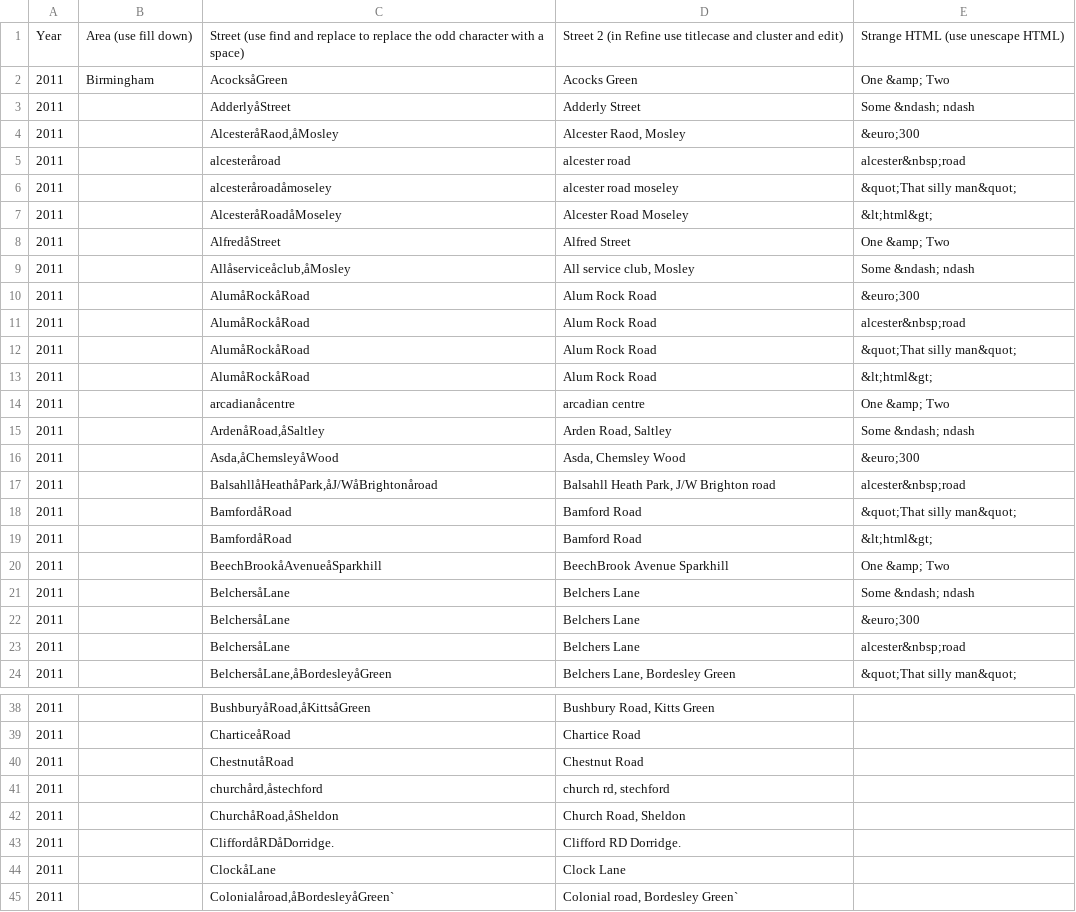
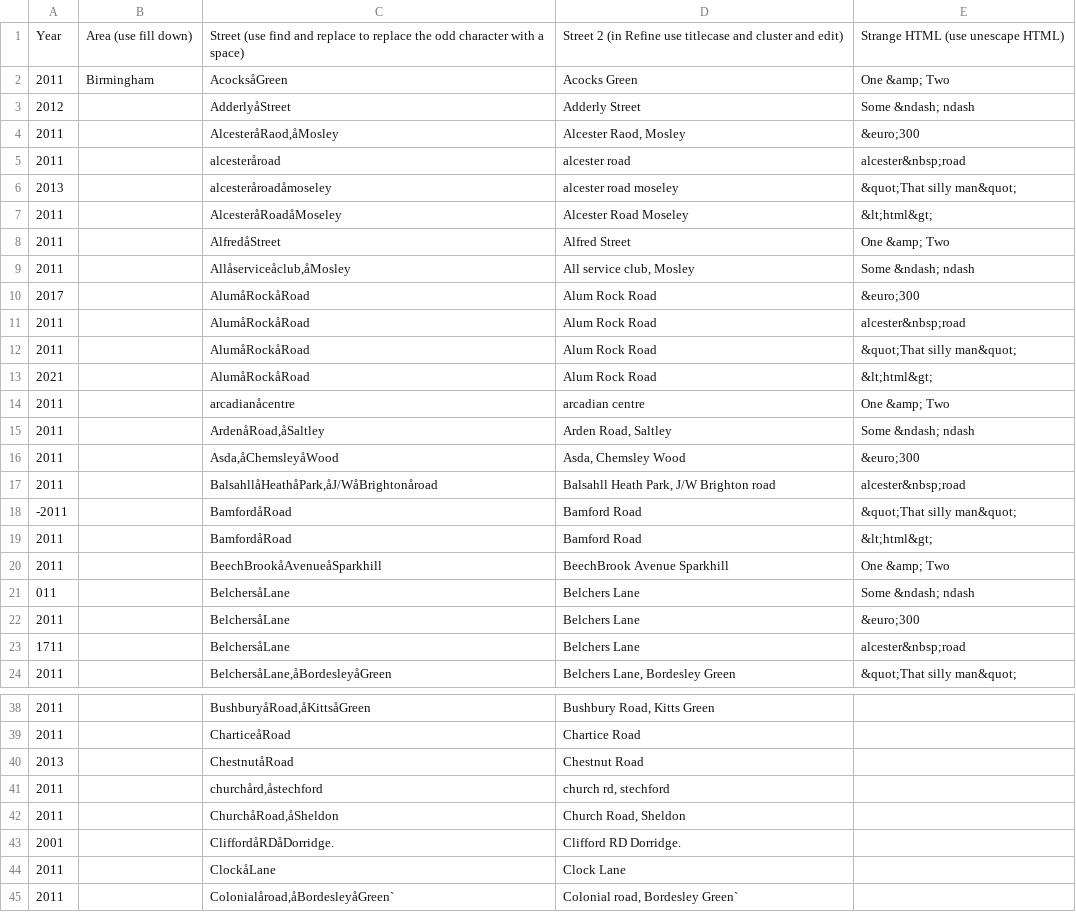
Before and after one commit to GCDigitalFellows/OpenRefine-Workshop, a CSV file: OpenRefineWorkshop/exampledata.csv, drawn as a sheet; only a part is shown, gaps mark what is left out; the diff covers the shown part only.

Commit message:
Small changes to make the data more interesting.

```diff
--- a/OpenRefineWorkshop/exampledata.csv
+++ b/OpenRefineWorkshop/exampledata.csv
@@ -2,6 +2,6 @@ Year,Area (use fill down),Street (use find and replace to replace the odd charac
 2011,Birmingham,AcocksåGreen,Acocks Green,One &amp; Two
-2011,,AdderlyåStreet,Adderly Street,Some &ndash; ndash
+2012,,AdderlyåStreet,Adderly Street,Some &ndash; ndash
 2011,," AlcesteråRaod,åMosley"," Alcester Raod, Mosley",&euro;300
 2011,,alcesteråroad,alcester road,alcester&nbsp;road
-2011,,alcesteråroadåmoseley,alcester road moseley,&quot;That silly man&quot;
+2013,,alcesteråroadåmoseley,alcester road moseley,&quot;That silly man&quot;
 2011,,AlcesteråRoadåMoseley,Alcester Road Moseley,&lt;html&gt;
@@ -9,6 +9,6 @@ Year,Area (use fill down),Street (use find and replace to replace the odd charac
 2011,," Allåserviceåclub,åMosley"," All service club, Mosley",Some &ndash; ndash
-2011,,AlumåRockåRoad,Alum Rock Road,&euro;300
+2017,,AlumåRockåRoad,Alum Rock Road,&euro;300
 2011,,AlumåRockåRoad,Alum Rock Road,alcester&nbsp;road
 2011,,AlumåRockåRoad,Alum Rock Road,&quot;That silly man&quot;
-2011,,AlumåRockåRoad,Alum Rock Road,&lt;html&gt;
+2021,,AlumåRockåRoad,Alum Rock Road,&lt;html&gt;
 2011,,arcadianåcentre,arcadian centre,One &amp; Two
@@ -17,8 +17,8 @@ Year,Area (use fill down),Street (use find and replace to replace the odd charac
 2011,," BalsahllåHeathåPark,åJ/WåBrightonåroad"," Balsahll Heath Park, J/W Brighton road",alcester&nbsp;road
-2011,,BamfordåRoad,Bamford Road,&quot;That silly man&quot;
+-2011,,BamfordåRoad,Bamford Road,&quot;That silly man&quot;
 2011,,BamfordåRoad,Bamford Road,&lt;html&gt;
 2011,,BeechBrookåAvenueåSparkhill,BeechBrook Avenue Sparkhill,One &amp; Two
-2011,,BelchersåLane,Belchers Lane,Some &ndash; ndash
+011,,BelchersåLane,Belchers Lane,Some &ndash; ndash
 2011,,BelchersåLane,Belchers Lane,&euro;300
-2011,,BelchersåLane,Belchers Lane,alcester&nbsp;road
+1711,,BelchersåLane,Belchers Lane,alcester&nbsp;road
 2011,," BelchersåLane,åBordesleyåGreen"," Belchers Lane, Bordesley Green",&quot;That silly man&quot;
@@ -39,6 +39,6 @@ Year,Area (use fill down),Street (use find and replace to replace the odd charac
 2011,,CharticeåRoad,Chartice Road,
-2011,,ChestnutåRoad,Chestnut Road,
+2013,,ChestnutåRoad,Chestnut Road,
 2011,," churchård,åstechford"," church rd, stechford",
 2011,," ChurchåRoad,åSheldon"," Church Road, Sheldon",
-2011,,CliffordåRDåDorridge.,Clifford RD Dorridge.,
+2001,,CliffordåRDåDorridge.,Clifford RD Dorridge.,
 2011,,ClockåLane,Clock Lane,
```
Also changed, not shown: 1 edited cell elsewhere in this file, 1 other file.
